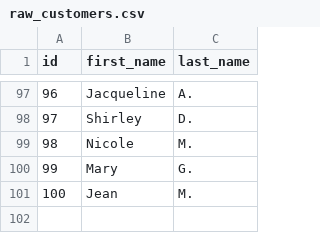
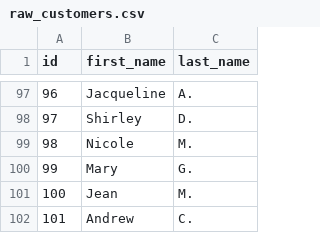
Before and after one commit to andymadson/sqlmesh_jaffleshop, a CSV file: seeds/raw_customers.csv, drawn as a sheet; only a part is shown, gaps mark what is left out; the diff names each change by its address in the sheet, - before the commit and + after, or states it on an @@ line.

Commit message:
update raw_customers

```diff
--- a/seeds/raw_customers.csv
+++ b/seeds/raw_customers.csv
+row 102: 101 | Andrew | C.
```
Also changed, not shown: 1 other file.
